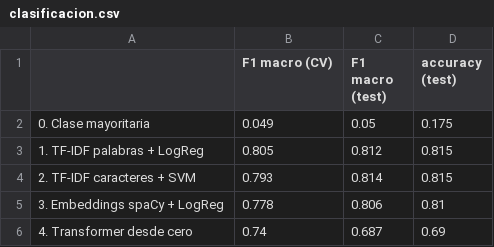
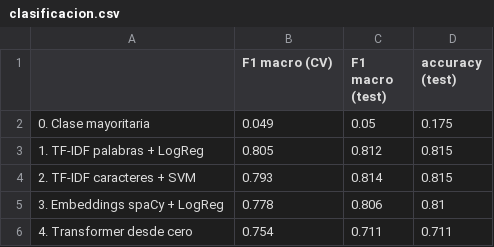
Before and after one commit to mirko-doljanica/infoarg, a CSV file: clasificacion.csv, drawn as a sheet.

Commit message:
Correcciones para la entrega
- El modelo se elige con validación cruzada (TF-IDF palabras + LogReg, 0,805).
  La matriz de confusión y el análisis de errores son de ese modelo.
- Transformer entrenado con 5 semillas: F1 en test 0,711 ± 0,024.
- Preprocesamiento: los embeddings de spaCy usan el mismo texto limpio que TF-IDF.
- README: integrantes, resultados, ruta de los borradores y paso previo para Colab.
- Integrantes: Mirko Doljanica Monge y Rashid Zuain.

```diff
--- a/clasificacion.csv
+++ b/clasificacion.csv
@@ -5,2 +5,2 @@
 3. Embeddings spaCy + LogReg,0.778,0.806,0.81
-4. Transformer desde cero,0.74,0.687,0.69
+4. Transformer desde cero,0.754,0.711,0.711
```
Also changed, not shown: 3 other files.
